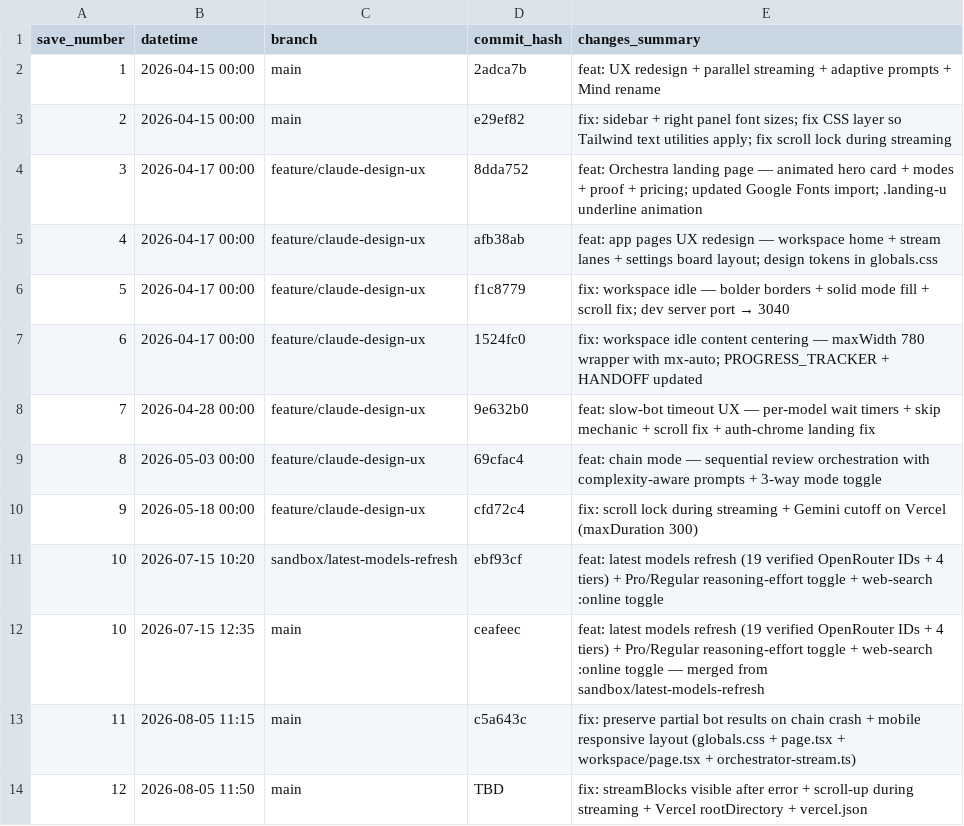
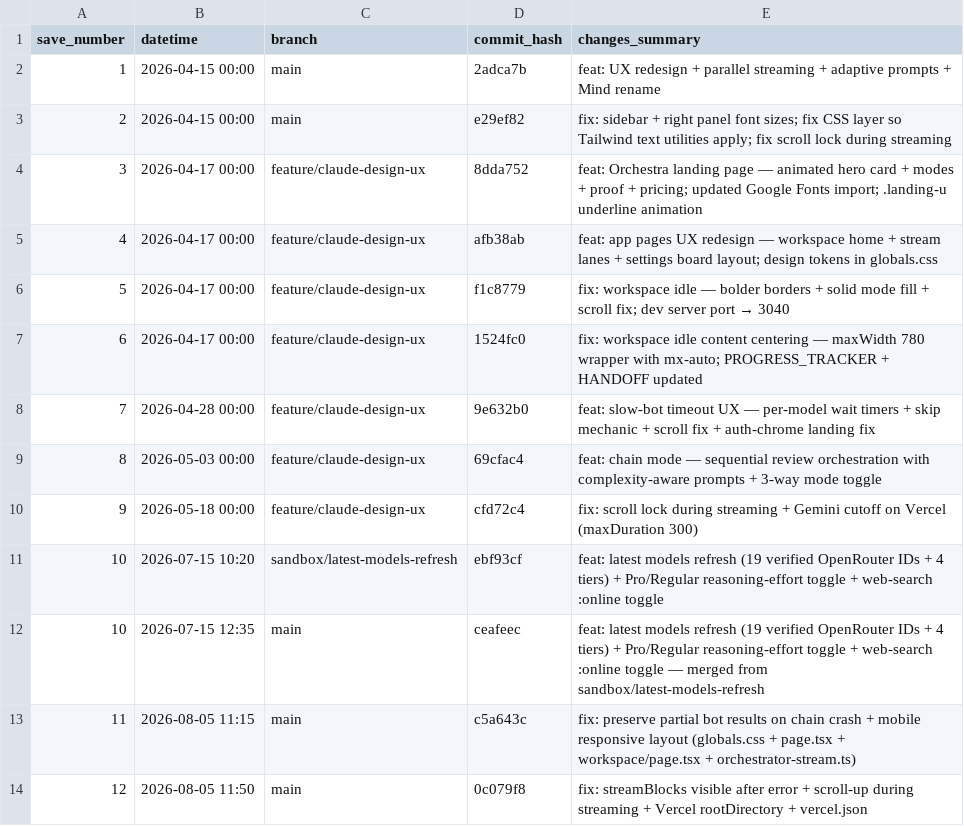
Before and after one commit to boozinix/multi-llm-orchestrator, a CSV file: neuralmob/GIT_TRACKER.csv, drawn as a sheet.

Commit message:
chore: update GIT_TRACKER with commit hash 0c079f8

```diff
--- a/neuralmob/GIT_TRACKER.csv
+++ b/neuralmob/GIT_TRACKER.csv
@@ -13,2 +13,2 @@ save_number,datetime,branch,commit_hash,changes_summary
 11,2026-08-05 11:15,main,c5a643c,fix: preserve partial bot results on chain crash + mobile responsive layout (globals.css + page.tsx + workspace/page.tsx + orchestrator-stream.ts)
-12,2026-08-05 11:50,main,TBD,fix: streamBlocks visible after error + scroll-up during streaming + Vercel rootDirectory + vercel.json
+12,2026-08-05 11:50,main,0c079f8,fix: streamBlocks visible after error + scroll-up during streaming + Vercel rootDirectory + vercel.json
```
